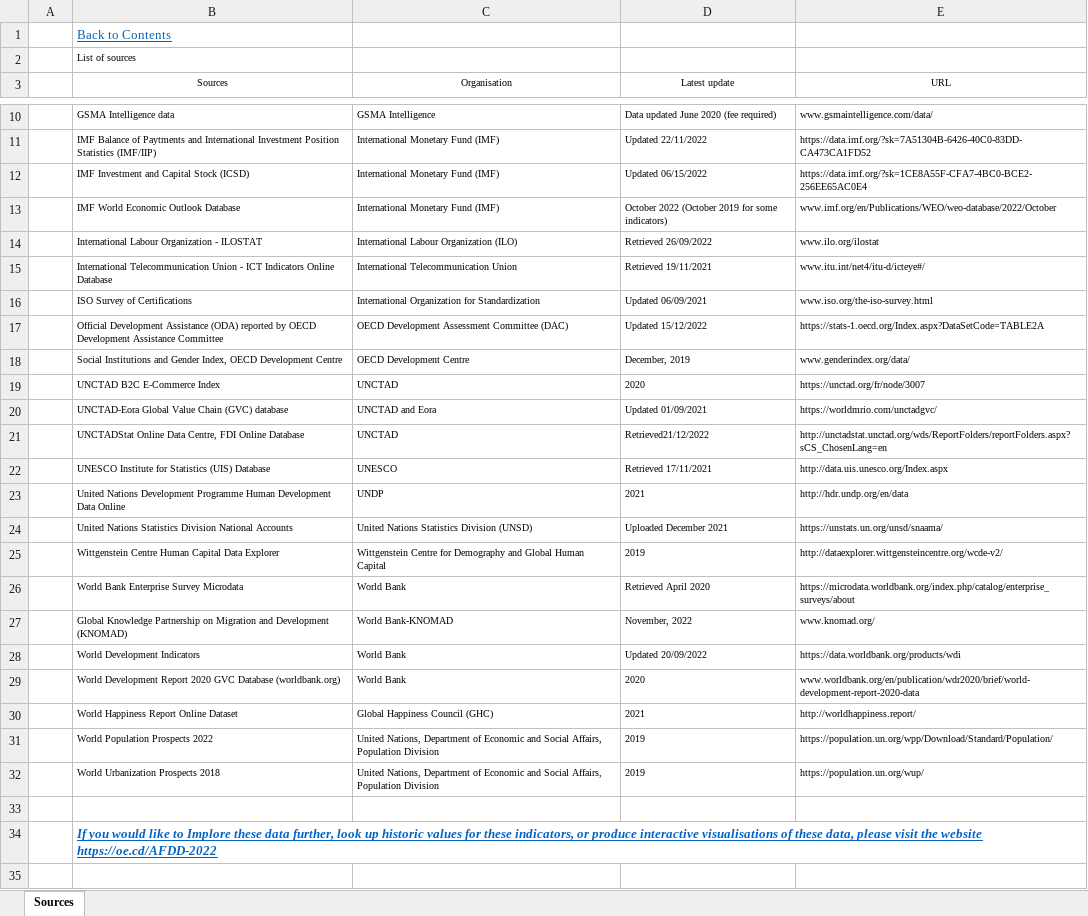
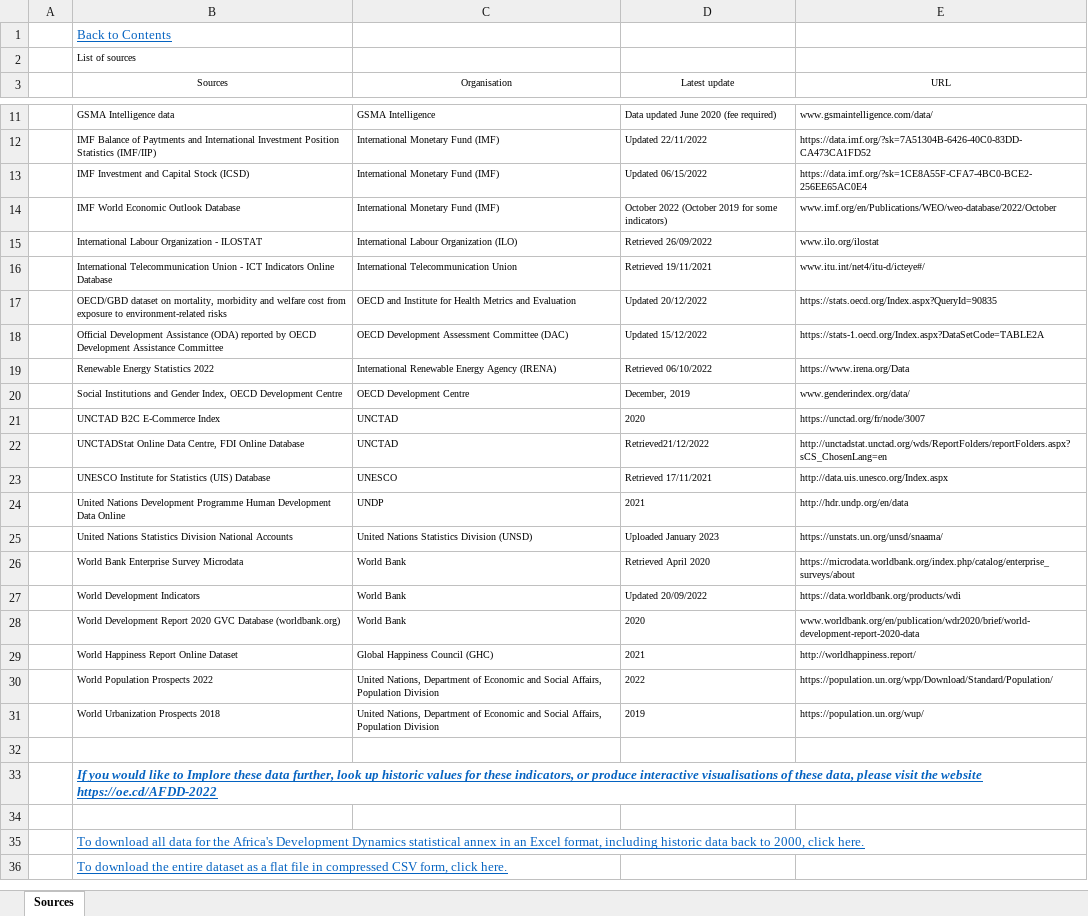
Before and after one commit to AfDDAnnex/AfDDDDAf2023, an Excel workbook: AfDD_2023_Annex_Table_Sources.xlsx, sheet Sources, drawn as a sheet; only a part is shown, gaps mark what is left out; the shorter side is filled out with more unchanged rows; values as stored, in another font and other column widths than the file's, no borders; table styles not drawn; removed rows and columns are numbered as before the commit, all else as after; the diff covers the shown part only; the diff names each change by its address in the sheet, - before the commit and + after, or states it on an @@ line.

```diff
--- a/AfDD_2023_Annex_Table_Sources.xlsx (sheet Sources)
+++ b/AfDD_2023_Annex_Table_Sources.xlsx (sheet Sources)
-row 16:  | ISO Survey of Certifications | International Organization for Standardization | Updated 06/09/2021 | www.iso.org/the-iso-survey.html
+row 17:  | OECD/GBD dataset on mortality, morbidity and welfare cost from exposure to environment-related risks | OECD and Institute for Health Metrics and Evaluation | Updated 20/12/2022 | https://stats.oecd.org/Index.aspx?QueryId=90835
+row 19:  | Renewable Energy Statistics 2022 | International Renewable Energy Agency (IRENA) | Retrieved 06/10/2022 | https://www.irena.org/Data
-row 20:  | UNCTAD-Eora Global Value Chain (GVC) database | UNCTAD and Eora | Updated 01/09/2021 | https://worldmrio.com/unctadgvc/
-D25 (Latest update): Uploaded December 2021
+D25 (Latest update): Uploaded January 2023
-row 25:  | Wittgenstein Centre Human Capital Data Explorer | Wittgenstein Centre for Demography and Global Human Capital | 2019 | http://dataexplorer.wittgensteincentre.org/wcde-v2/
@@ row 27 moved to row 10: Global Knowledge Partnership on Migratio… @@
-D30 (Latest update): 2019
+D30 (Latest update): 2022
```
Also changed, not shown: 2 edited cells elsewhere in this sheet, AfDD_2023_Country_groupings.xlsx, AfDD_2023_List_of_indicators.xlsx, 1 other file.
